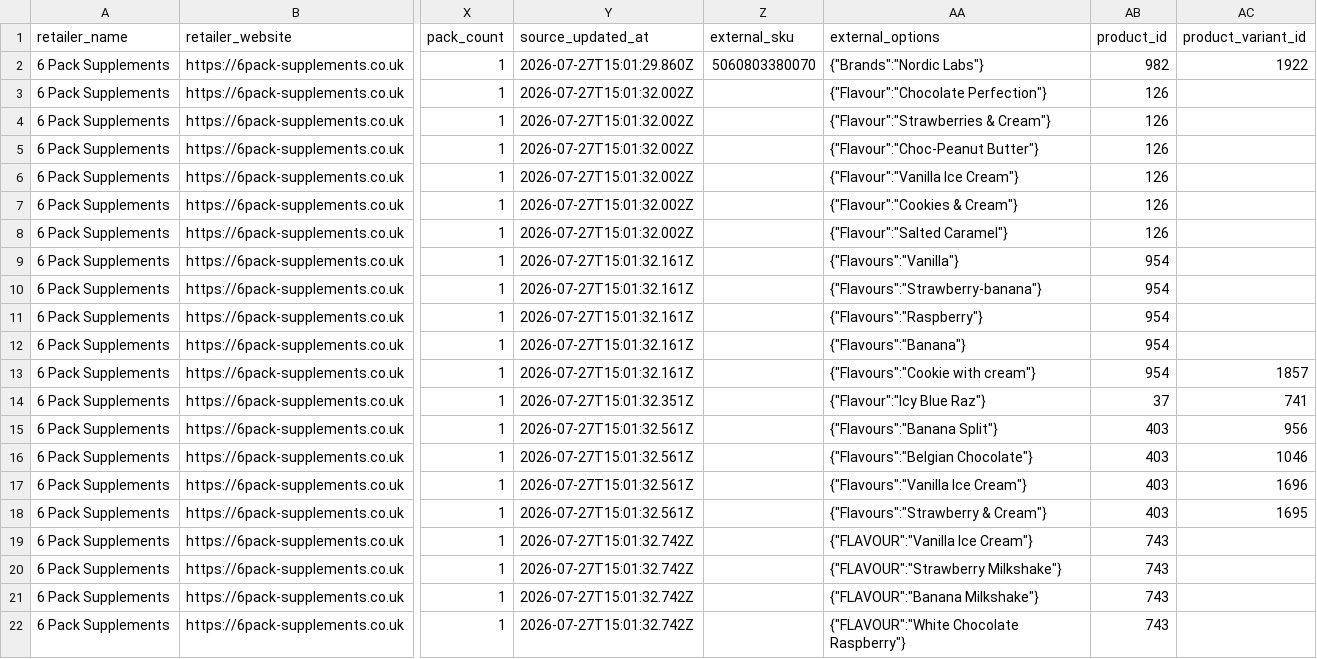
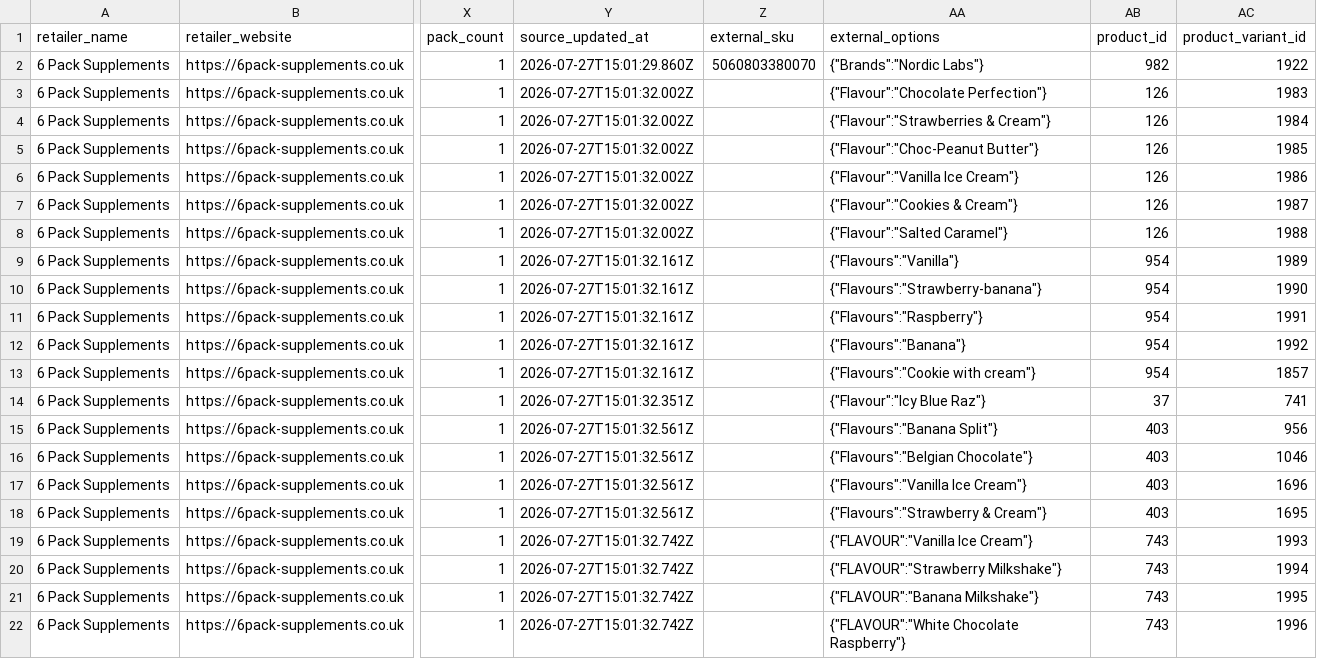
Before and after one commit to SupplementScout/supplementscout, a CSV file: config/retailers/six-pack-production-family-v3.csv, drawn as a sheet; only a part is shown, gaps mark what is left out; the diff names each change by its address in the sheet, - before the commit and + after, or states it on an @@ line.

Commit message:
Seal bootstrapped Six Pack variant identities

```diff
--- a/config/retailers/six-pack-production-family-v3.csv
+++ b/config/retailers/six-pack-production-family-v3.csv
-AC3 (product_variant_id): (empty)
+AC3 (product_variant_id): 1983
-AC4 (product_variant_id): (empty)
+AC4 (product_variant_id): 1984
-AC5 (product_variant_id): (empty)
+AC5 (product_variant_id): 1985
-AC6 (product_variant_id): (empty)
+AC6 (product_variant_id): 1986
-AC7 (product_variant_id): (empty)
+AC7 (product_variant_id): 1987
-AC8 (product_variant_id): (empty)
+AC8 (product_variant_id): 1988
-AC9 (product_variant_id): (empty)
+AC9 (product_variant_id): 1989
-AC10 (product_variant_id): (empty)
+AC10 (product_variant_id): 1990
-AC11 (product_variant_id): (empty)
+AC11 (product_variant_id): 1991
-AC12 (product_variant_id): (empty)
+AC12 (product_variant_id): 1992
-AC19 (product_variant_id): (empty)
+AC19 (product_variant_id): 1993
-AC20 (product_variant_id): (empty)
+AC20 (product_variant_id): 1994
-AC21 (product_variant_id): (empty)
+AC21 (product_variant_id): 1995
-AC22 (product_variant_id): (empty)
+AC22 (product_variant_id): 1996
```
Also changed, not shown: 4 other files.
